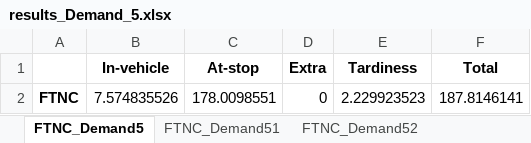
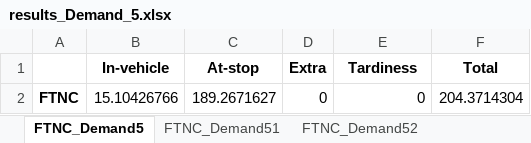
Before and after one commit to DizzyRogue00/Model1, an Excel workbook: Results_ZC/results_Demand_5.xlsx, sheet FTNC_Demand5, drawn as a sheet; values as stored, in another font and other column widths than the file's, no borders; the diff names each change by its address in the sheet, - before the commit and + after, or states it on an @@ line.

```diff
--- a/Results_ZC/results_Demand_5.xlsx (sheet FTNC_Demand5)
+++ b/Results_ZC/results_Demand_5.xlsx (sheet FTNC_Demand5)
-B2 (In-vehicle): 7.574835526
+B2 (In-vehicle): 15.10426766
-C2 (At-stop): 178.0098551
+C2 (At-stop): 189.2671627
-E2 (Tardiness): 2.229923523
+E2 (Tardiness): 0
-F2 (Total): 187.8146141
+F2 (Total): 204.3714304
```
Also changed, not shown: 3 other files.
